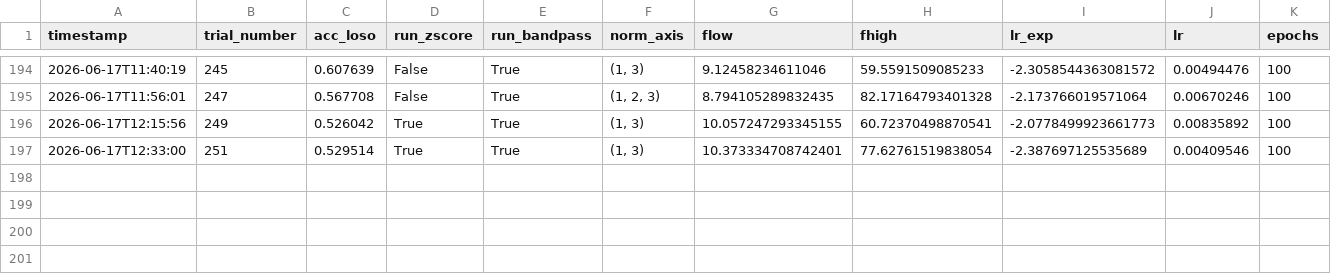
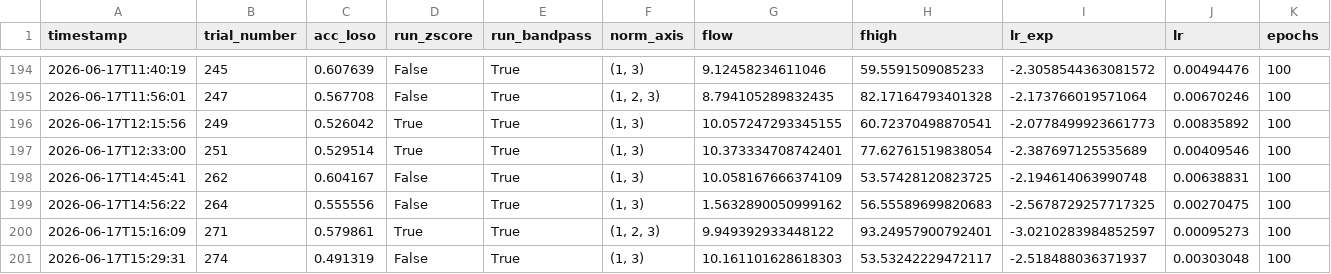
Before and after one commit to thesixtium/spiking-eegnet, a CSV file: results/BNCI2014_001/trials.csv, drawn as a sheet; only a part is shown, gaps mark what is left out; rows hold the shown columns only; the diff names each change by its address in the sheet, - before the commit and + after, or states it on an @@ line.

```diff
--- a/results/BNCI2014_001/trials.csv
+++ b/results/BNCI2014_001/trials.csv
+row 198: 2026-06-17T14:45:41 | 262 | 0.604167 | False | True | (1, 3) | 10.058167666374109 | 53.57428120823725 | -2.194614063990748 | 0.00638831 | 100
+row 199: 2026-06-17T14:56:22 | 264 | 0.555556 | False | True | (1, 3) | 1.5632890050999162 | 56.55589699820683 | -2.5678729257717325 | 0.00270475 | 100
+row 200: 2026-06-17T15:16:09 | 271 | 0.579861 | True | True | (1, 2, 3) | 9.949392933448122 | 93.24957900792401 | -3.0210283984852597 | 0.00095273 | 100
+row 201: 2026-06-17T15:29:31 | 274 | 0.491319 | False | True | (1, 3) | 10.161101628618303 | 53.53242229472117 | -2.518488036371937 | 0.00303048 | 100
```
Also changed, not shown: 22 other files.
